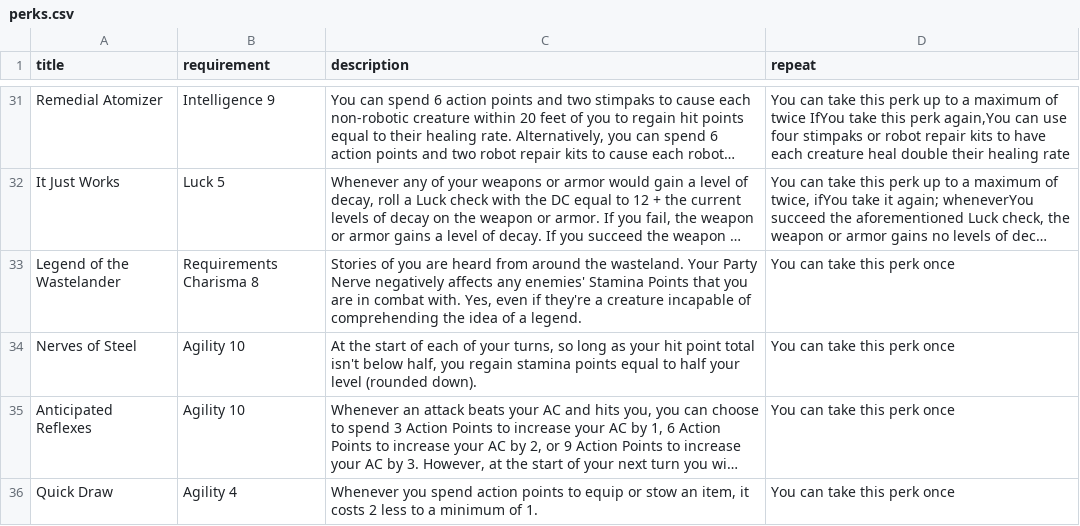
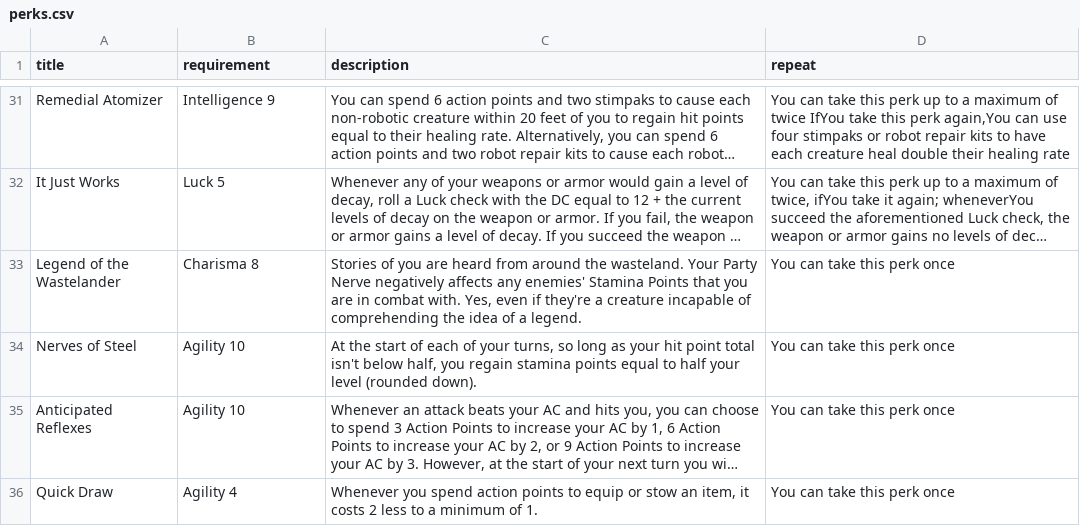
Before and after one commit to Siggysaw/arcane-arcade-fallout, a CSV file: templates/import-files/perks.csv, drawn as a sheet; only a part is shown, gaps mark what is left out; long unchanged cells end in …; the diff names each change by its address in the sheet, - before the commit and + after, or states it on an @@ line.

Commit message:
Added Perk Tab
Able to add perks/fixed skill table roll formula.

Current bug of form not updating on change for skill rolls

```diff
--- a/templates/import-files/perks.csv
+++ b/templates/import-files/perks.csv
-B33 (requirement): Requirements Charisma 8
+B33 (requirement): Charisma 8
```
Also changed, not shown: 18 other files.
